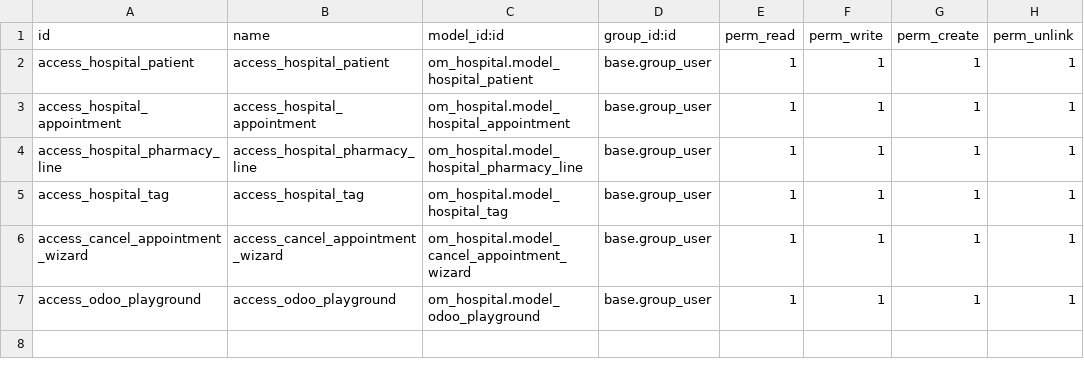
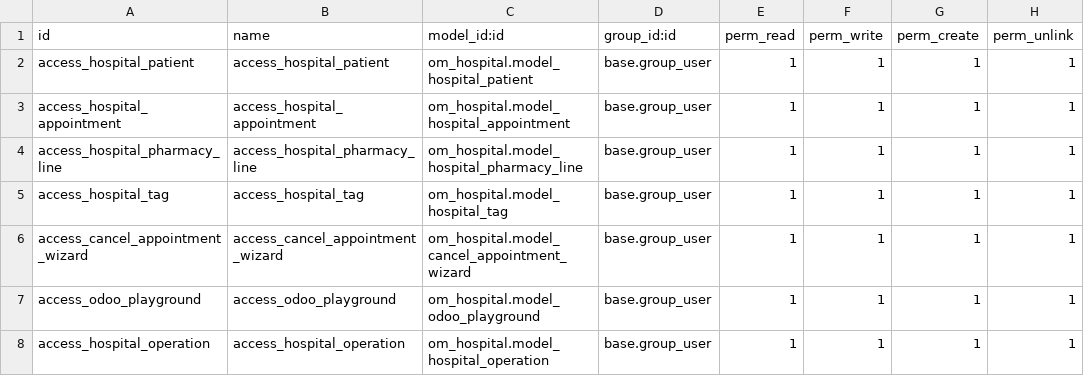
Before and after one commit to Fronkee/odoo_module, a CSV file: om_hospital/security/ir.model.access.csv, drawn as a sheet.

```diff
--- a/om_hospital/security/ir.model.access.csv
+++ b/om_hospital/security/ir.model.access.csv
@@ -7 +7,2 @@ access_cancel_appointment_wizard,access_cancel_appointment_wizard,om_hospital.mo
 access_odoo_playground,access_odoo_playground,om_hospital.model_odoo_playground,base.group_user,1,1,1,1
+access_hospital_operation,access_hospital_operation,om_hospital.model_hospital_operation,base.group_user,1,1,1,1
```
Also changed, not shown: 12 other files.
